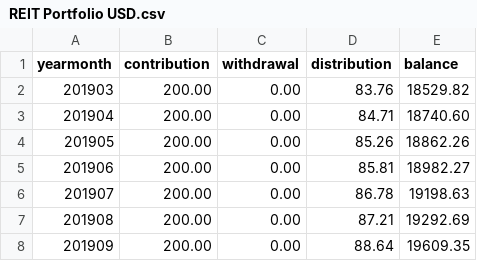
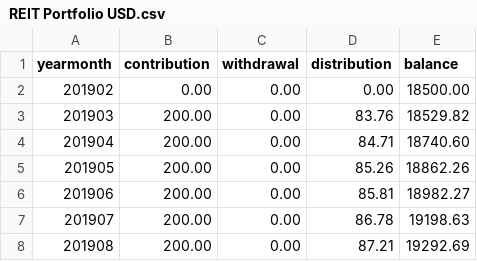
Before and after one commit to fabricetriboix/investment-tracker, a CSV file: examples/REIT Portfolio USD.csv, drawn as a sheet; only a part is shown; the shorter side is filled out with more unchanged rows.

```diff
--- a/examples/REIT Portfolio USD.csv
+++ b/examples/REIT Portfolio USD.csv
@@ -1,2 +1,3 @@
 yearmonth,contribution,withdrawal,distribution,balance
+201902,0.00,0.00,0.00,18500.00
 201903,200.00,0.00,83.76,18529.82
```
Also changed, not shown: examples/Bond Ladder GBP.csv, examples/Canada TFSA CAD.csv, 23 other files.
